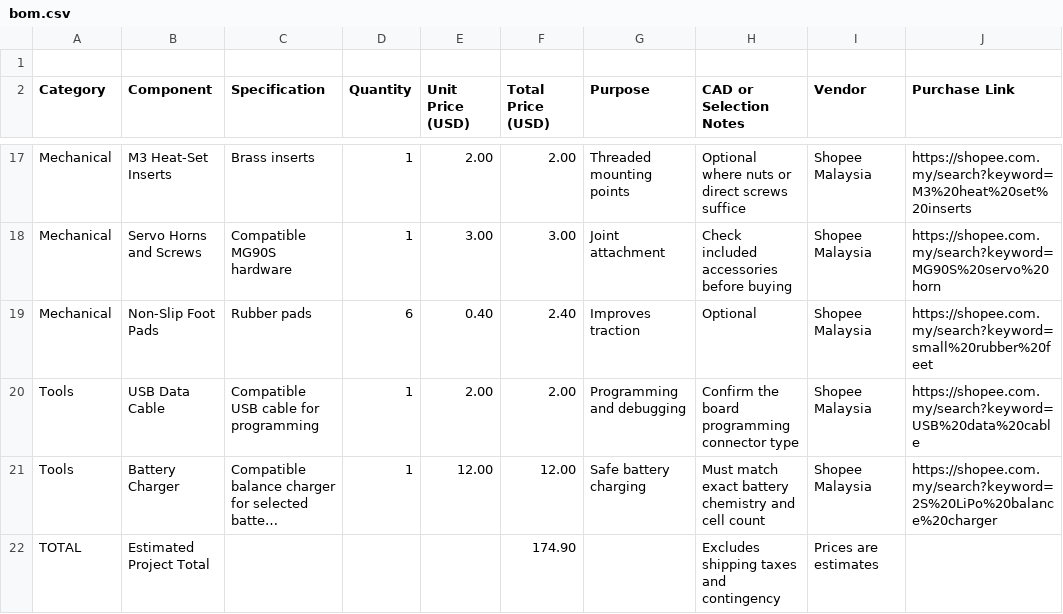
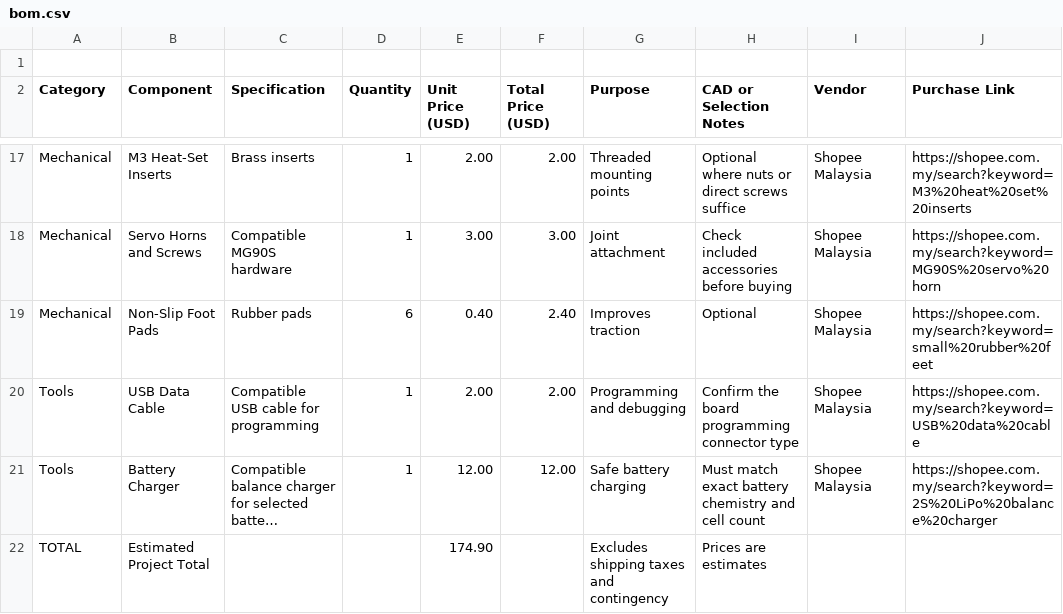
Before and after one commit to JH-2108/Hexapod, a CSV file: bom.csv, drawn as a sheet; only a part is shown, gaps mark what is left out; long unchanged cells end in …; the diff names each change by its address in the sheet, - before the commit and + after, or states it on an @@ line.

Commit message:
Update bom.csv

```diff
--- a/bom.csv
+++ b/bom.csv
-E22 (Unit Price (USD)): (empty)
+E22 (Unit Price (USD)): 174.90
-F22 (Total Price (USD)): 174.90
+F22 (Total Price (USD)): (empty)
-G22 (Purpose): (empty)
+G22 (Purpose): Excludes shipping taxes and contingency
-H22 (CAD or Selection Notes): Excludes shipping taxes and contingency
+H22 (CAD or Selection Notes): Prices are estimates
-I22 (Vendor): Prices are estimates
+I22 (Vendor): (empty)
```
